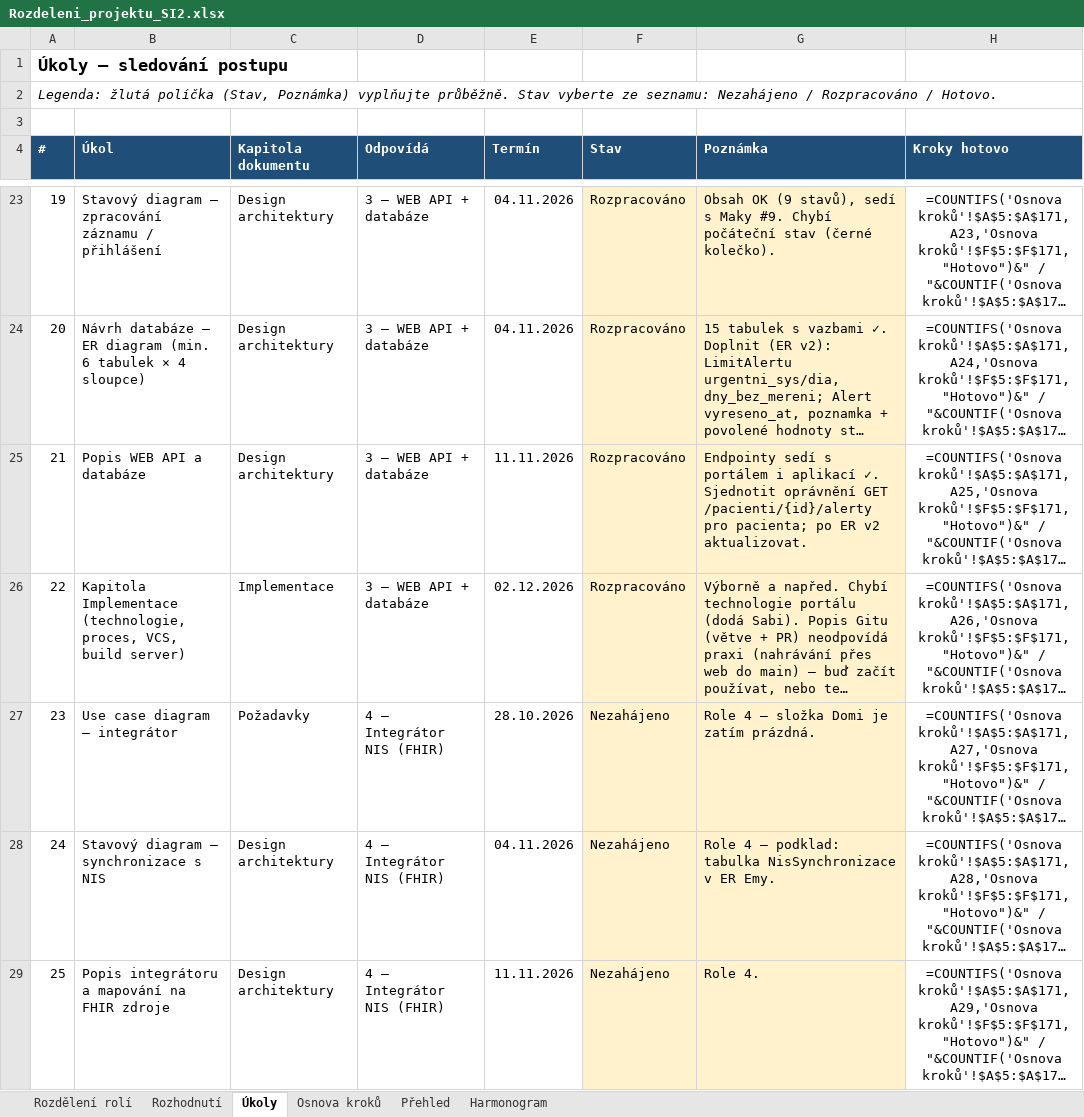
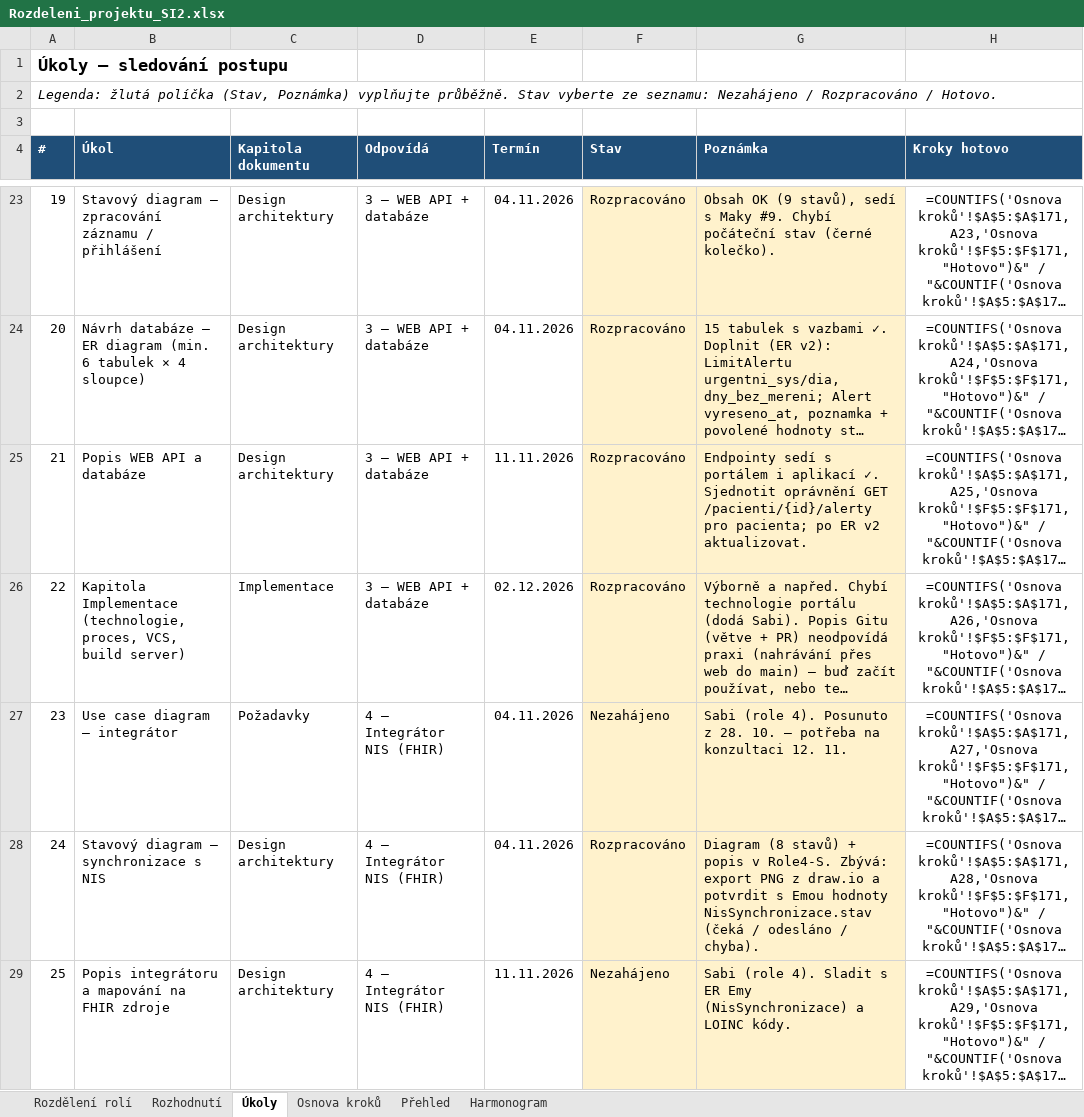
Before and after one commit to stastmar/SI_projekt, an Excel workbook: Rozdeleni_projektu_SI2.xlsx, sheet Úkoly, drawn as a sheet; only a part is shown, gaps mark what is left out; long unchanged cells end in …; values as stored, in another font and other column widths than the file's, no borders; formulas without a stored value are shown as written; conditional formats not drawn; the diff covers the shown part only; the diff names each change by its address in the sheet, - before the commit and + after, or states it on an @@ line.

Commit message:
Role 4: stavovy diagram synchronizace s NIS a popis

```diff
--- a/Rozdeleni_projektu_SI2.xlsx (sheet Úkoly)
+++ b/Rozdeleni_projektu_SI2.xlsx (sheet Úkoly)
-E27 (Termín): 28.10.2026
+E27 (Termín): 04.11.2026
-G27 (Poznámka): Role 4 – složka Domi je zatím prázdná.
+G27 (Poznámka): Sabi (role 4). Posunuto z 28. 10. – potřeba na konzultaci 12. 11.
-F28 (Stav): Nezahájeno
+F28 (Stav): Rozpracováno
-G28 (Poznámka): Role 4 – podklad: tabulka NisSynchronizace v ER Emy.
+G28 (Poznámka): Diagram (8 stavů) + popis v Role4-S. Zbývá: export PNG z draw.io a potvrdit s Emou hodnoty NisSynchronizace.stav (čeká / odesláno / chyba).
-G29 (Poznámka): Role 4.
+G29 (Poznámka): Sabi (role 4). Sladit s ER Emy (NisSynchronizace) a LOINC kódy.
```
Also changed, not shown: 2 edited cells elsewhere in this sheet, sheet Osnova kroků, sheet Rozhodnutí, sheet Rozdělení rolí, 4 other files.
